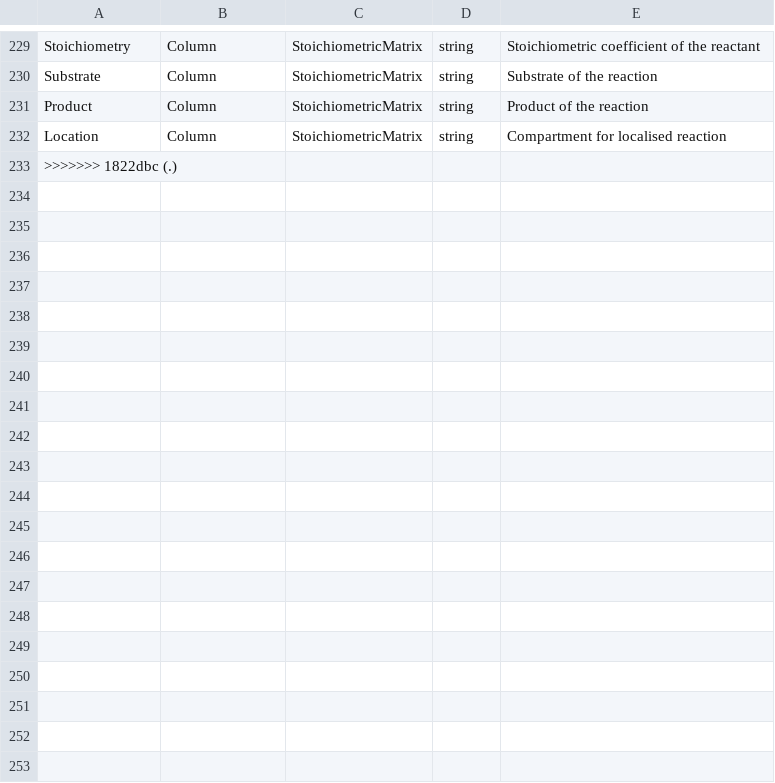
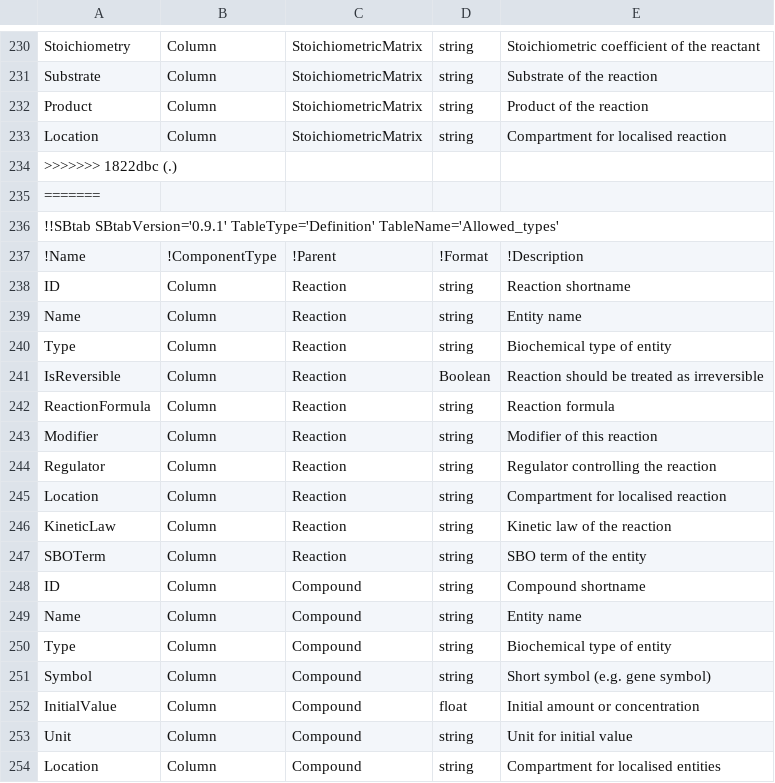
Before and after one commit to FirstCoder1/physiological-map-data-entry-portal, a TSV file: app/definitions.tsv, drawn as a sheet; only a part is shown, gaps mark what is left out; the diff covers the shown part only; the diff names each change by its address in the sheet, - before the commit and + after, or states it on an @@ line.

Commit message:
App contains minimal set of tables/columns

```diff
--- a/app/definitions.tsv
+++ b/app/definitions.tsv
+row 235: =======
+row 236: !!SBtab SBtabVersion='0.9.1' TableType='Definition' TableName='Allowed_types'
+row 237: !Name | !ComponentType | !Parent | !Format | !Description
+row 238: ID | Column | Reaction | string | Reaction shortname
+row 239: Name | Column | Reaction | string | Entity name
+row 240: Type | Column | Reaction | string | Biochemical type of entity
+row 241: IsReversible | Column | Reaction | Boolean | Reaction should be treated as irreversible
+row 242: ReactionFormula | Column | Reaction | string | Reaction formula
+row 243: Modifier | Column | Reaction | string | Modifier of this reaction
+row 244: Regulator | Column | Reaction | string | Regulator controlling the reaction
+row 245: Location | Column | Reaction | string | Compartment for localised reaction
+row 246: KineticLaw | Column | Reaction | string | Kinetic law of the reaction
+row 247: SBOTerm | Column | Reaction | string | SBO term of the entity
+row 248: ID | Column | Compound | string | Compound shortname
+row 249: Name | Column | Compound | string | Entity name
+row 250: Type | Column | Compound | string | Biochemical type of entity
+row 251: Symbol | Column | Compound | string | Short symbol (e.g. gene symbol)
+row 252: InitialValue | Column | Compound | float | Initial amount or concentration
+row 253: Unit | Column | Compound | string | Unit for initial value
+row 254: Location | Column | Compound | string | Compartment for localised entities
```
Also changed, not shown: 13 added rows elsewhere in this file, 12 other files.
